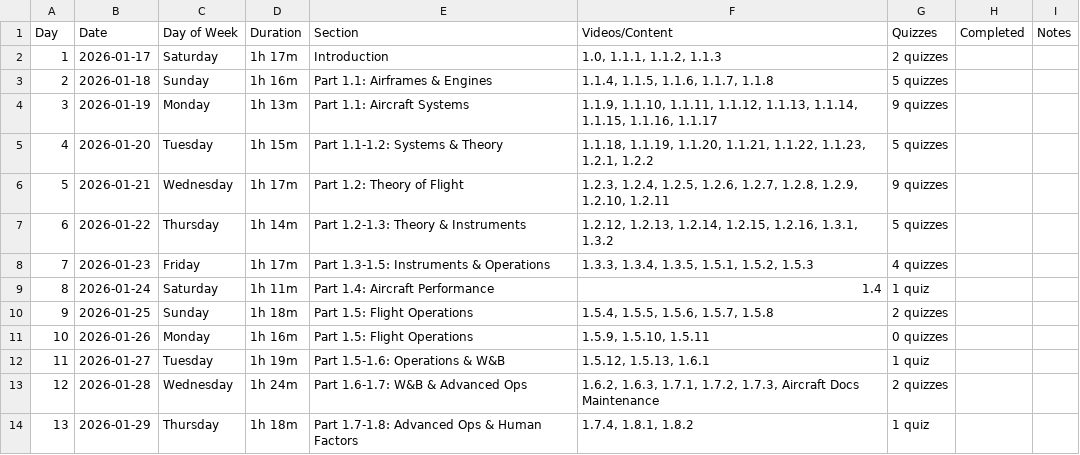
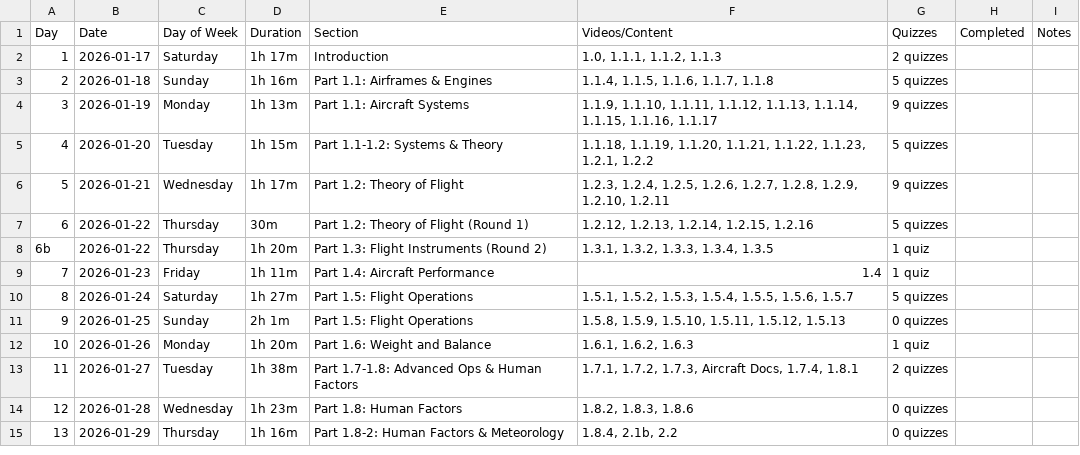
Before and after one commit to christopher-l-w/ppl-written-test-plan, a CSV file: Study_Progress_Tracker.csv, drawn as a sheet; only a part is shown; addresses are those after the commit; the diff covers the shown part only; the diff names each change by its address in the sheet, - before the commit and + after, or states it on an @@ line.

```diff
--- a/Study_Progress_Tracker.csv
+++ b/Study_Progress_Tracker.csv
-D7 (Duration): 1h 14m
+D7 (Duration): 30m
-E7 (Section): Part 1.2-1.3: Theory & Instruments
+E7 (Section): Part 1.2: Theory of Flight (Round 1)
-F7 (Videos/Content): 1.2.12, 1.2.13, 1.2.14, 1.2.15, 1.2.16, 1.3.1, 1.3.2
+F7 (Videos/Content): 1.2.12, 1.2.13, 1.2.14, 1.2.15, 1.2.16
+row 8: 6b | 2026-01-22 | Thursday | 1h 20m | Part 1.3: Flight Instruments (Round 2) | 1.3.1, 1.3.2, 1.3.3, 1.3.4, 1.3.5 | 1 quiz
-D9 (Duration): 1h 17m
+D9 (Duration): 1h 11m
-E9 (Section): Part 1.3-1.5: Instruments & Operations
+E9 (Section): Part 1.4: Aircraft Performance
-F9 (Videos/Content): 1.3.3, 1.3.4, 1.3.5, 1.5.1, 1.5.2, 1.5.3
+F9 (Videos/Content): 1.4
-G9 (Quizzes): 4 quizzes
+G9 (Quizzes): 1 quiz
-D10 (Duration): 1h 11m
+D10 (Duration): 1h 27m
-E10 (Section): Part 1.4: Aircraft Performance
+E10 (Section): Part 1.5: Flight Operations
-F10 (Videos/Content): 1.4
+F10 (Videos/Content): 1.5.1, 1.5.2, 1.5.3, 1.5.4, 1.5.5, 1.5.6, 1.5.7
-G10 (Quizzes): 1 quiz
+G10 (Quizzes): 5 quizzes
-D11 (Duration): 1h 18m
+D11 (Duration): 2h 1m
-F11 (Videos/Content): 1.5.4, 1.5.5, 1.5.6, 1.5.7, 1.5.8
+F11 (Videos/Content): 1.5.8, 1.5.9, 1.5.10, 1.5.11, 1.5.12, 1.5.13
-G11 (Quizzes): 2 quizzes
+G11 (Quizzes): 0 quizzes
-D12 (Duration): 1h 16m
+D12 (Duration): 1h 20m
-E12 (Section): Part 1.5: Flight Operations
+E12 (Section): Part 1.6: Weight and Balance
-F12 (Videos/Content): 1.5.9, 1.5.10, 1.5.11
+F12 (Videos/Content): 1.6.1, 1.6.2, 1.6.3
-G12 (Quizzes): 0 quizzes
+G12 (Quizzes): 1 quiz
-D13 (Duration): 1h 19m
+D13 (Duration): 1h 38m
-E13 (Section): Part 1.5-1.6: Operations & W&B
+E13 (Section): Part 1.7-1.8: Advanced Ops & Human Factors
-F13 (Videos/Content): 1.5.12, 1.5.13, 1.6.1
+F13 (Videos/Content): 1.7.1, 1.7.2, 1.7.3, Aircraft Docs, 1.7.4, 1.8.1
-G13 (Quizzes): 1 quiz
+G13 (Quizzes): 2 quizzes
-D14 (Duration): 1h 24m
+D14 (Duration): 1h 23m
-E14 (Section): Part 1.6-1.7: W&B & Advanced Ops
+E14 (Section): Part 1.8: Human Factors
-F14 (Videos/Content): 1.6.2, 1.6.3, 1.7.1, 1.7.2, 1.7.3, Aircraft Docs Maintenance
+F14 (Videos/Content): 1.8.2, 1.8.3, 1.8.6
-G14 (Quizzes): 2 quizzes
+G14 (Quizzes): 0 quizzes
-D15 (Duration): 1h 18m
+D15 (Duration): 1h 16m
-E15 (Section): Part 1.7-1.8: Advanced Ops & Human Factors
+E15 (Section): Part 1.8-2: Human Factors & Meteorology
-F15 (Videos/Content): 1.7.4, 1.8.1, 1.8.2
+F15 (Videos/Content): 1.8.4, 2.1b, 2.2
-G15 (Quizzes): 1 quiz
+G15 (Quizzes): 0 quizzes
```
Also changed, not shown: 2 removed rows, 48 edited cells and row numbers in column A elsewhere in this file, 2 other files.
